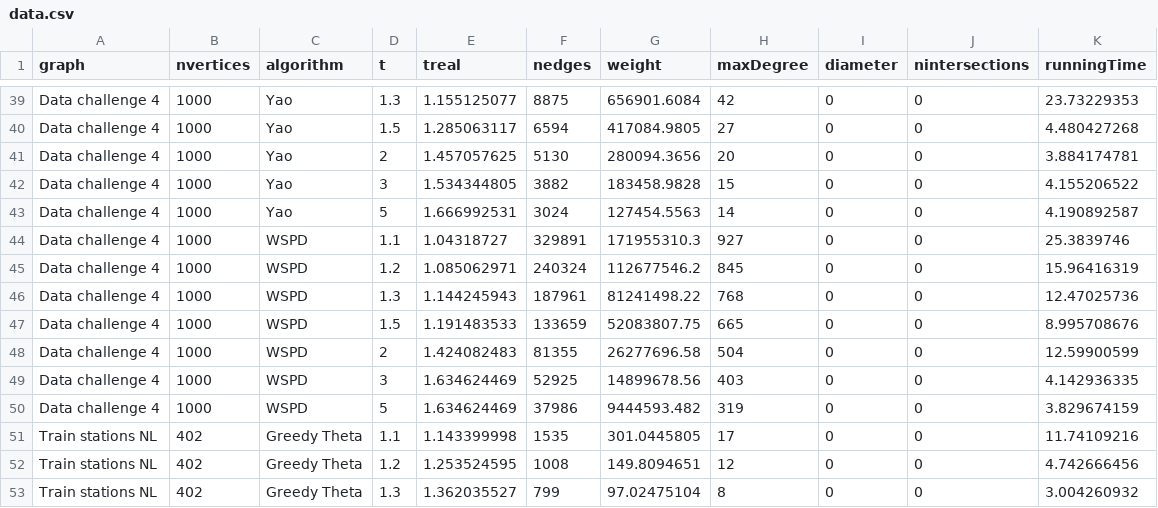
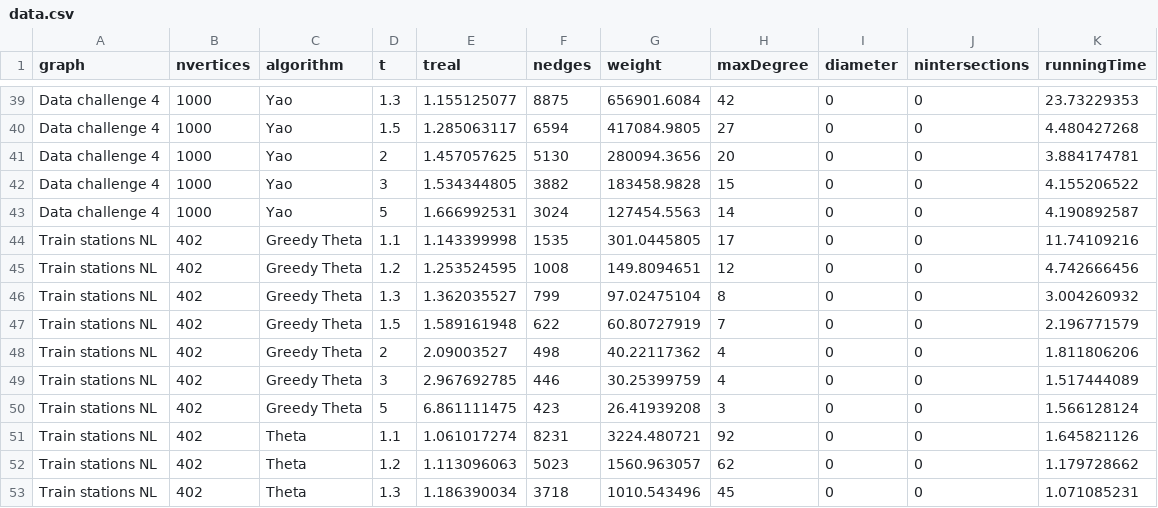
Before and after one commit to xiaq/Vis3, a CSV file: data.csv, drawn as a sheet; only a part is shown, gaps mark what is left out; the shorter side is filled out with more unchanged rows.

```diff
--- a/data.csv
+++ b/data.csv
@@ -43,9 +43,2 @@ Data challenge 4,1000,Yao,3,1.534344805,3882,183458.9828,15,0,0,4.155206522
 Data challenge 4,1000,Yao,5,1.666992531,3024,127454.5563,14,0,0,4.190892587
-Data challenge 4,1000,WSPD,1.1,1.04318727,329891,171955310.3,927,0,0,25.3839746
-Data challenge 4,1000,WSPD,1.2,1.085062971,240324,112677546.2,845,0,0,15.96416319
-Data challenge 4,1000,WSPD,1.3,1.144245943,187961,81241498.22,768,0,0,12.47025736
-Data challenge 4,1000,WSPD,1.5,1.191483533,133659,52083807.75,665,0,0,8.995708676
-Data challenge 4,1000,WSPD,2,1.424082483,81355,26277696.58,504,0,0,12.59900599
-Data challenge 4,1000,WSPD,3,1.634624469,52925,14899678.56,403,0,0,4.142936335
-Data challenge 4,1000,WSPD,5,1.634624469,37986,9444593.482,319,0,0,3.829674159
 Train stations NL,402,Greedy Theta,1.1,1.143399998,1535,301.0445805,17,0,0,11.74109216
```
Also changed, not shown: 1 other file.
